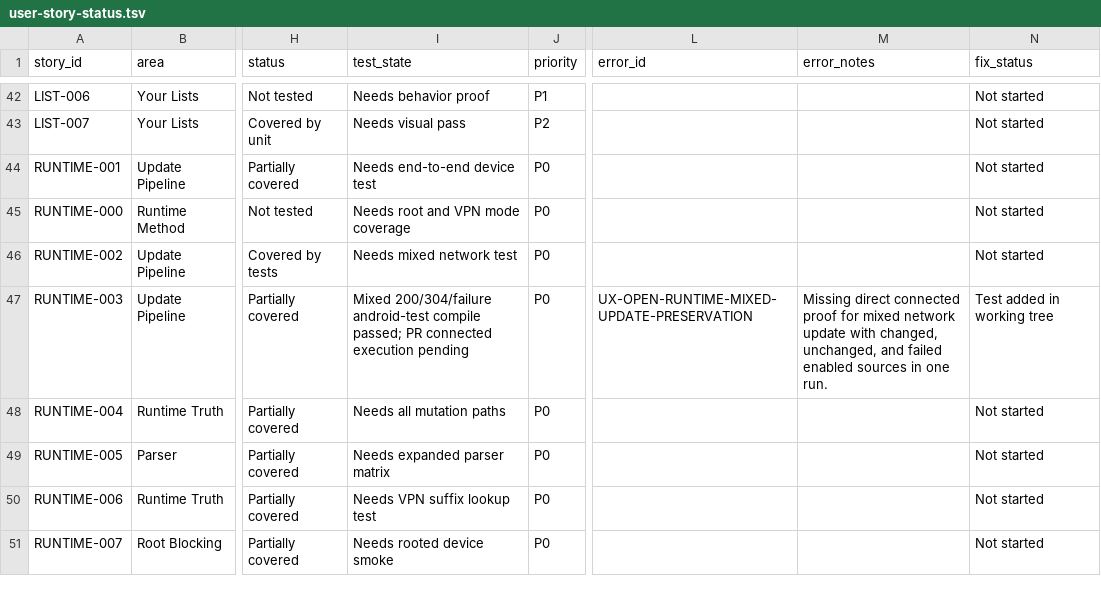
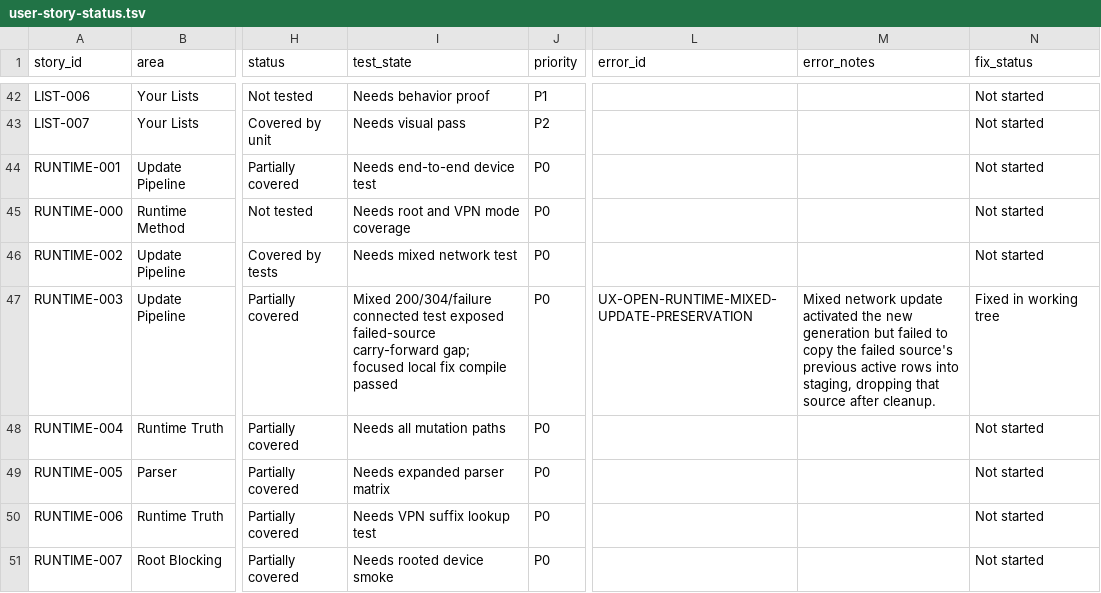
Before and after one commit to stevesolun/AdAway, a TSV file: tasks/user-story-status.tsv, drawn as a sheet; only a part is shown, gaps mark what is left out; the diff names each change by its address in the sheet, - before the commit and + after, or states it on an @@ line.

Commit message:
fix: preserve failed mixed-update sources

```diff
--- a/tasks/user-story-status.tsv
+++ b/tasks/user-story-status.tsv
-I47 (test_state): Mixed 200/304/failure android-test compile passed; PR connected execution pending
+I47 (test_state): Mixed 200/304/failure connected test exposed failed-source carry-forward gap; focused local fix compile passed
-M47 (error_notes): Missing direct connected proof for mixed network update with changed, unchanged, and failed enabled sources in one run.
+M47 (error_notes): Mixed network update activated the new generation but failed to copy the failed source's previous active rows into staging, dropping that source after cleanup.
-N47 (fix_status): Test added in working tree
+N47 (fix_status): Fixed in working tree
```
Also changed, not shown: 2 other files.
